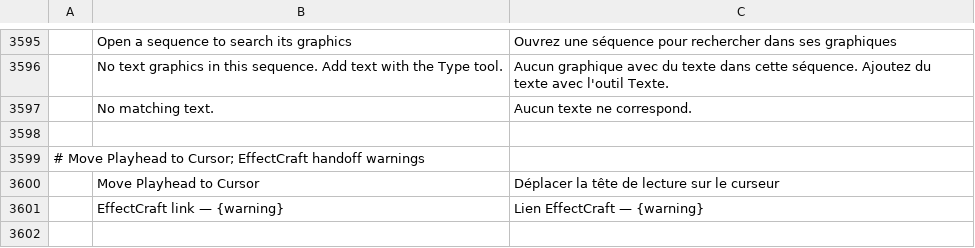
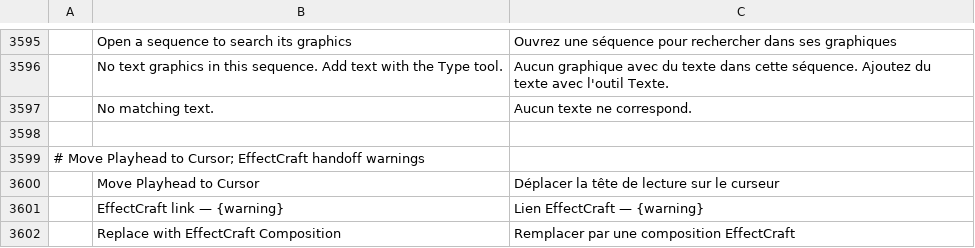
Before and after one commit to eliasx45/filmcraft, a TSV file: crates/ui-egui/src/i18n/fr.tsv, drawn as a sheet; only a part is shown, gaps mark what is left out; the diff names each change by its address in the sheet, - before the commit and + after, or states it on an @@ line.

```diff
--- a/crates/ui-egui/src/i18n/fr.tsv
+++ b/crates/ui-egui/src/i18n/fr.tsv
+row 3602:  | Replace with EffectCraft Composition | Remplacer par une composition EffectCraft
```
Also changed, not shown: crates/ui-egui/src/i18n/es.tsv, crates/ui-egui/src/i18n/it.tsv, 12 other files.
